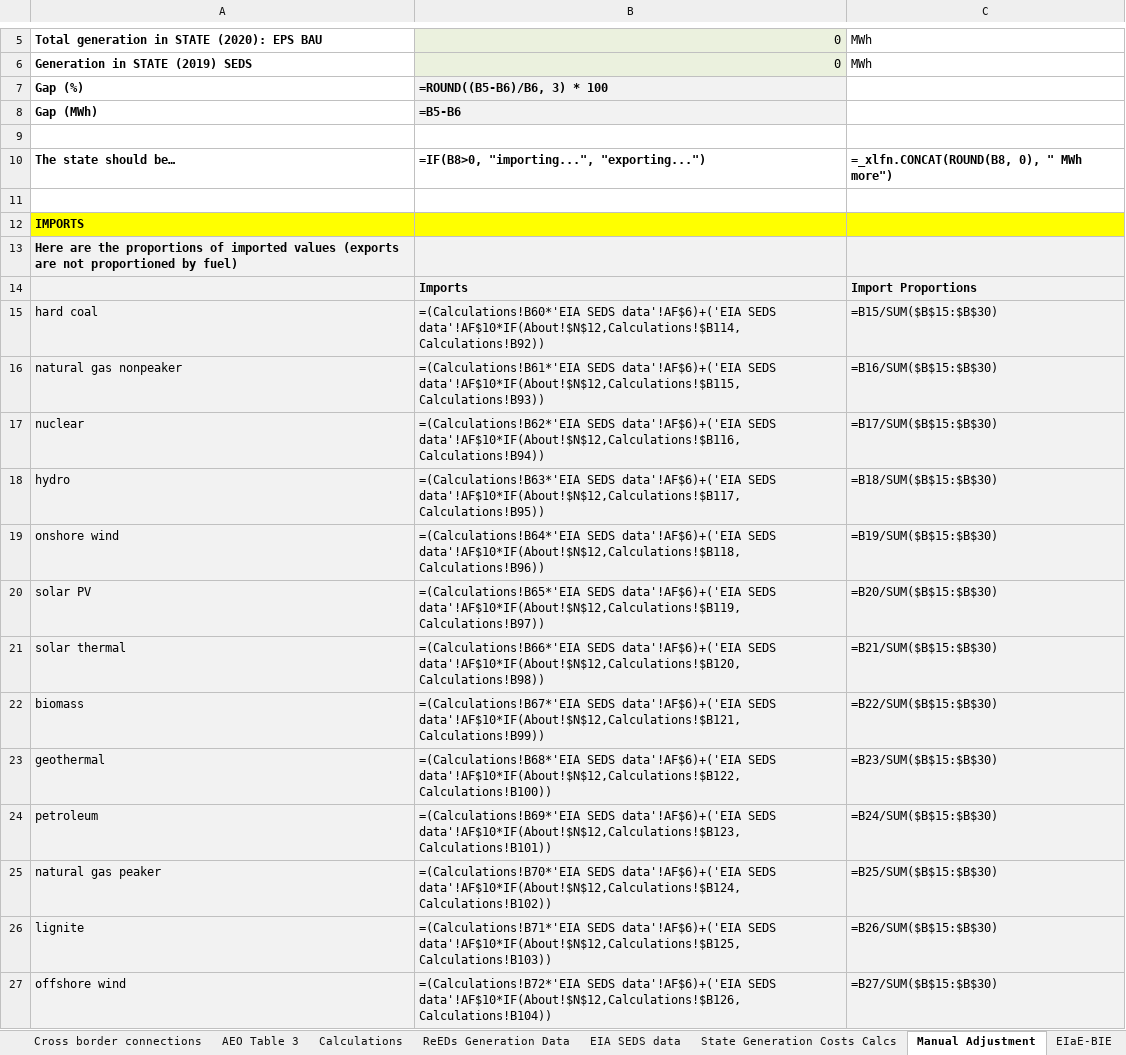
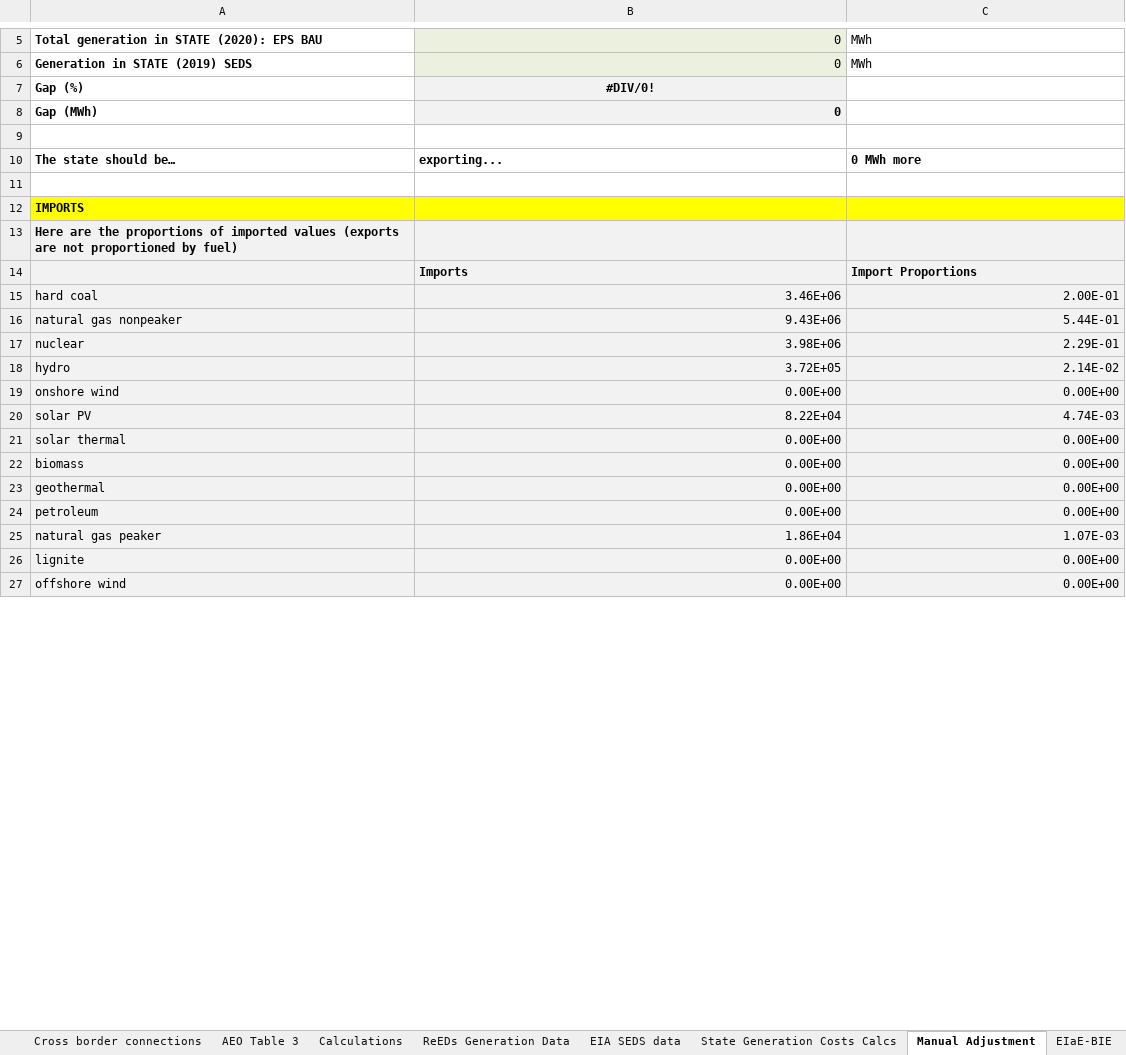
Before and after one commit to EnergyInnovation/eps-louisiana, an Excel workbook: InputData/elec/EIaE/Elec Imports and Exports.xlsx, sheet Manual Adjustment, drawn as a sheet; only a part is shown, gaps mark what is left out; values as stored, in another font and other column widths than the file's, no borders; formulas without a stored value are shown as written; the diff covers the shown part only; the diff names each change by its address in the sheet, - before the commit and + after, or states it on an @@ line.

Commit message:
custom elec adjustments

```diff
--- a/InputData/elec/EIaE/Elec Imports and Exports.xlsx (sheet Manual Adjustment)
+++ b/InputData/elec/EIaE/Elec Imports and Exports.xlsx (sheet Manual Adjustment)
-B7: =ROUND((B5-B6)/B6, 3) * 100
+B7: #DIV/0!
-B7 alignment: left
+B7 alignment: center
-B8: =B5-B6
+B8: 0
-B10: =IF(B8>0, "importing...", "exporting...")
+B10: exporting...
-C10: =_xlfn.CONCAT(ROUND(B8, 0), " MWh more")
+C10: 0 MWh more
-B15: =(Calculations!B60*'EIA SEDS data'!AF$6)+('EIA SEDS data'!AF$10*IF(About!$N$12,Calculations!$B114,Calculations!B92))
+B15: 3.46E+06
-C15: =B15/SUM($B$15:$B$30)
+C15: 2.00E-01
-B16: =(Calculations!B61*'EIA SEDS data'!AF$6)+('EIA SEDS data'!AF$10*IF(About!$N$12,Calculations!$B115,Calculations!B93))
+B16: 9.43E+06
-C16: =B16/SUM($B$15:$B$30)
+C16: 5.44E-01
-B17: =(Calculations!B62*'EIA SEDS data'!AF$6)+('EIA SEDS data'!AF$10*IF(About!$N$12,Calculations!$B116,Calculations!B94))
+B17: 3.98E+06
-C17: =B17/SUM($B$15:$B$30)
+C17: 2.29E-01
-B18: =(Calculations!B63*'EIA SEDS data'!AF$6)+('EIA SEDS data'!AF$10*IF(About!$N$12,Calculations!$B117,Calculations!B95))
+B18: 3.72E+05
-C18: =B18/SUM($B$15:$B$30)
+C18: 2.14E-02
-B19: =(Calculations!B64*'EIA SEDS data'!AF$6)+('EIA SEDS data'!AF$10*IF(About!$N$12,Calculations!$B118,Calculations!B96))
+B19: 0.00E+00
-C19: =B19/SUM($B$15:$B$30)
+C19: 0.00E+00
-B20: =(Calculations!B65*'EIA SEDS data'!AF$6)+('EIA SEDS data'!AF$10*IF(About!$N$12,Calculations!$B119,Calculations!B97))
+B20: 8.22E+04
-C20: =B20/SUM($B$15:$B$30)
+C20: 4.74E-03
-B21: =(Calculations!B66*'EIA SEDS data'!AF$6)+('EIA SEDS data'!AF$10*IF(About!$N$12,Calculations!$B120,Calculations!B98))
+B21: 0.00E+00
-C21: =B21/SUM($B$15:$B$30)
+C21: 0.00E+00
-B22: =(Calculations!B67*'EIA SEDS data'!AF$6)+('EIA SEDS data'!AF$10*IF(About!$N$12,Calculations!$B121,Calculations!B99))
+B22: 0.00E+00
-C22: =B22/SUM($B$15:$B$30)
+C22: 0.00E+00
-B23: =(Calculations!B68*'EIA SEDS data'!AF$6)+('EIA SEDS data'!AF$10*IF(About!$N$12,Calculations!$B122,Calculations!B100))
+B23: 0.00E+00
-C23: =B23/SUM($B$15:$B$30)
+C23: 0.00E+00
-B24: =(Calculations!B69*'EIA SEDS data'!AF$6)+('EIA SEDS data'!AF$10*IF(About!$N$12,Calculations!$B123,Calculations!B101))
+B24: 0.00E+00
-C24: =B24/SUM($B$15:$B$30)
+C24: 0.00E+00
-B25: =(Calculations!B70*'EIA SEDS data'!AF$6)+('EIA SEDS data'!AF$10*IF(About!$N$12,Calculations!$B124,Calculations!B102))
+B25: 1.86E+04
-C25: =B25/SUM($B$15:$B$30)
+C25: 1.07E-03
-B26: =(Calculations!B71*'EIA SEDS data'!AF$6)+('EIA SEDS data'!AF$10*IF(About!$N$12,Calculations!$B125,Calculations!B103))
+B26: 0.00E+00
-C26: =B26/SUM($B$15:$B$30)
+C26: 0.00E+00
-B27: =(Calculations!B72*'EIA SEDS data'!AF$6)+('EIA SEDS data'!AF$10*IF(About!$N$12,Calculations!$B126,Calculations!B104))
+B27: 0.00E+00
-C27: =B27/SUM($B$15:$B$30)
+C27: 0.00E+00
```
Also changed, not shown: 23 edited cells elsewhere in this sheet, sheet ReEDs Generation Data, sheet State Generation Costs Calcs, sheet Calculations, sheet EIaE-BIE, sheet EIA SEDS data, sheet Cross border connections, 4 more sheets, InputData/elec/BECF/BAU Expected Capacity Factors.xlsx, 45 other files.
